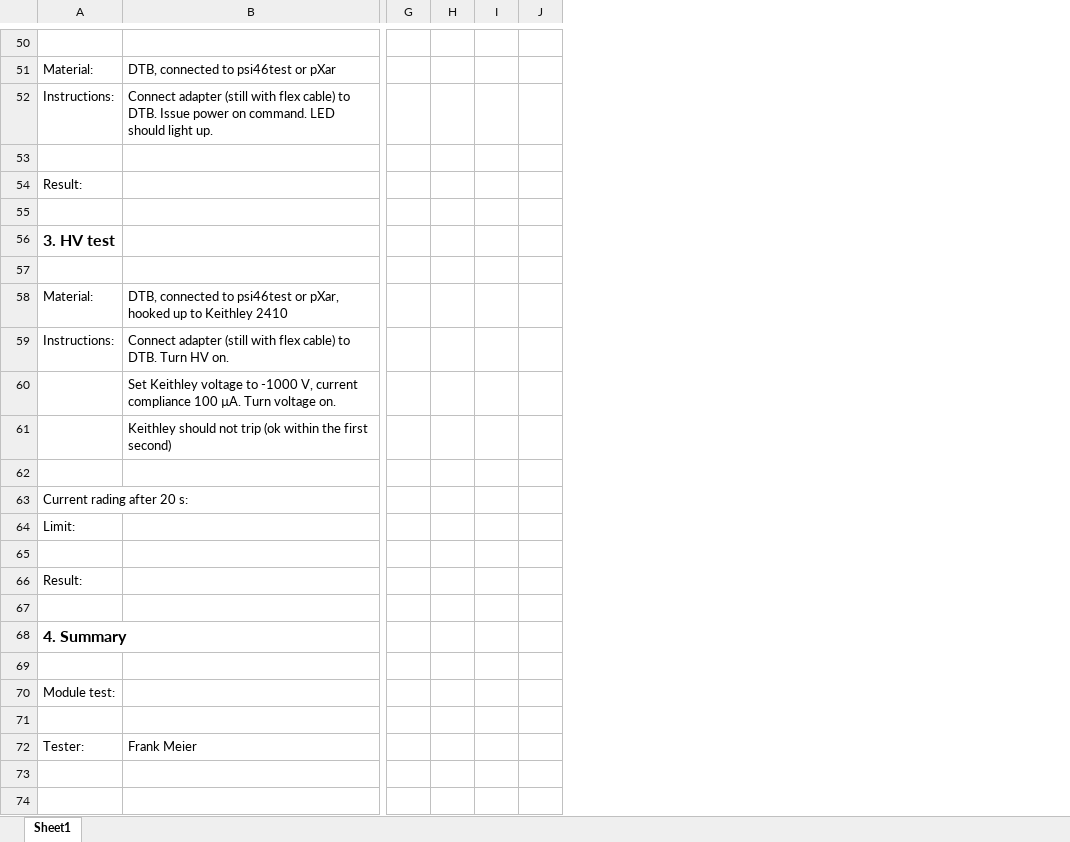
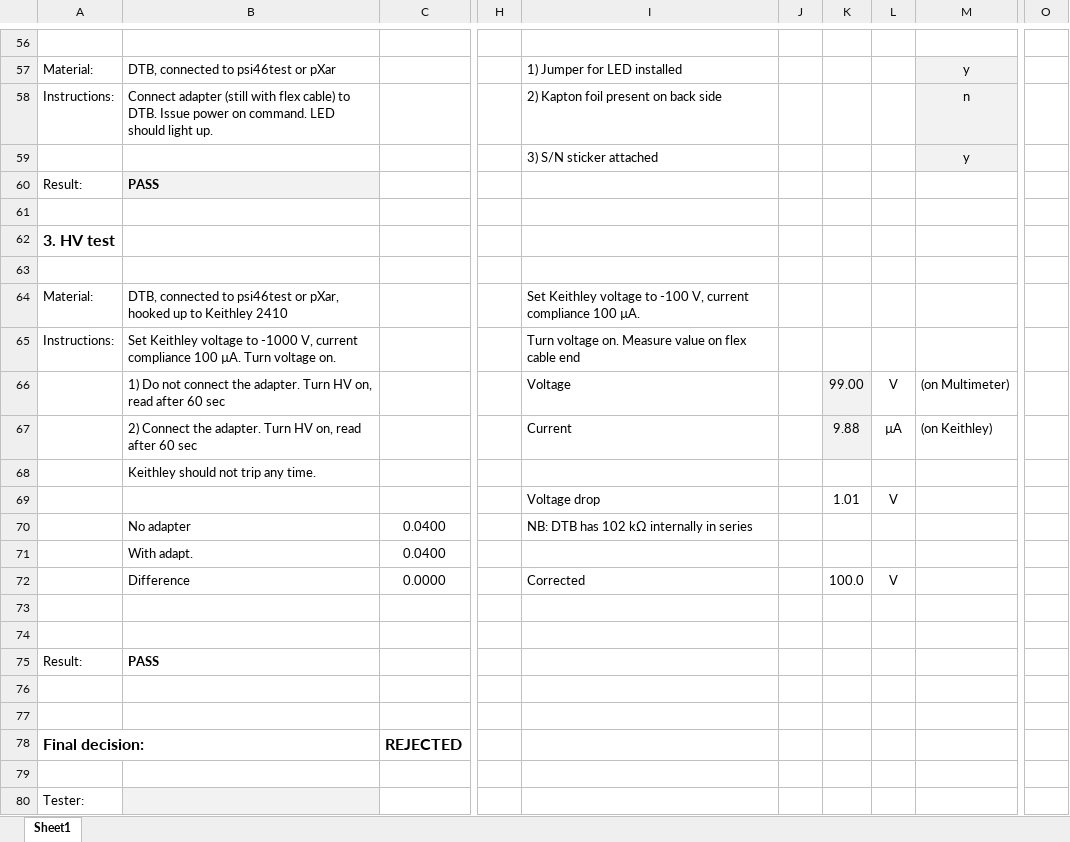
Before and after one commit to jsiado/DTB2FPixModuleAdapter, an Excel workbook: adapterFPix2DTBTestProtocol_SN012.xlsx, sheet Sheet1, drawn as a sheet; only a part is shown, gaps mark what is left out; values as stored, in another font and other column widths than the file's, no borders; conditional formats not drawn; removed rows and columns are numbered as before the commit, all else as after; rows hold the shown columns only; the diff covers the shown part only; the diff names each change by its address in the sheet, - before the commit and + after, or states it on an @@ line.

```diff
--- a/adapterFPix2DTBTestProtocol_SN012.xlsx (sheet Sheet1)
+++ b/adapterFPix2DTBTestProtocol_SN012.xlsx (sheet Sheet1)
+column C, empty
-column G, empty
-column H, empty
-column I, empty
-column J, empty
+column H, empty
+column I, rows 57-67: 1) Jumper for LED installed | 2) Kapton foil present on back side | 3) S/N sticker attached |  |  |  |  | Set Keithley voltage to -100 V, current compliance 100 µA. | Turn voltage on. Measure value on flex cable end | Voltage | Current; row 69: Voltage drop
+column J, empty
+column K, rows 66-67: 99.00 | 9.88; row 69: 1.01
+column L, rows 66-67: V | µA; row 69: V
+column M, rows 57-67: y | n | y |  |  |  |  |  |  | (on Multimeter) | (on Keithley)
+column O, empty
-row 59: (empty)
+row 59:  |  |  |  | 3) S/N sticker attached |  |  |  | y
-B60: (empty)
+B60: PASS
-B60 fill: none
+B60 fill: #F2F2F2
-B65: Connect adapter (still with flex cable) to DTB. Turn HV on.
+B65: Set Keithley voltage to -1000 V, current compliance 100 µA. Turn voltage on.
-B66: Set Keithley voltage to -1000 V, current compliance 100 µA. Turn voltage on.
+B66: 1) Do not connect the adapter. Turn HV on, read after 60 sec
-B67: Keithley should not trip (ok within the first second)
+B67: 2) Connect the adapter. Turn HV on, read after 60 sec
+row 68:  | Keithley should not trip any time.
-row 69: (empty)
+row 69:  |  |  |  | Voltage drop |  | 1.01 | V
-row 63: Current rading after 20 s:
-row 64: Limit:
+row 70:  | No adapter | 0.0400 |  | NB: DTB has 102 kΩ internally in series
+row 71:  | With adapt. | 0.0400
+row 72:  | Difference | 0.0000 |  | Corrected |  | 100.0 | V
-row 66: Result:
-row 68: 4. Summary
+row 75: Result: | PASS
-row 70: Module test:
+row 78: Final decision: |  | REJECTED
-row 79: Tester: | Frank Meier
+row 79: (empty)
+row 80: Tester:
```
Also changed, not shown: 7 added rows, 1 removed row and 24 edited cells elsewhere in this sheet, formulas that keep their value, adapterFPix2DTBTestProtocol_SN010.xlsx.
